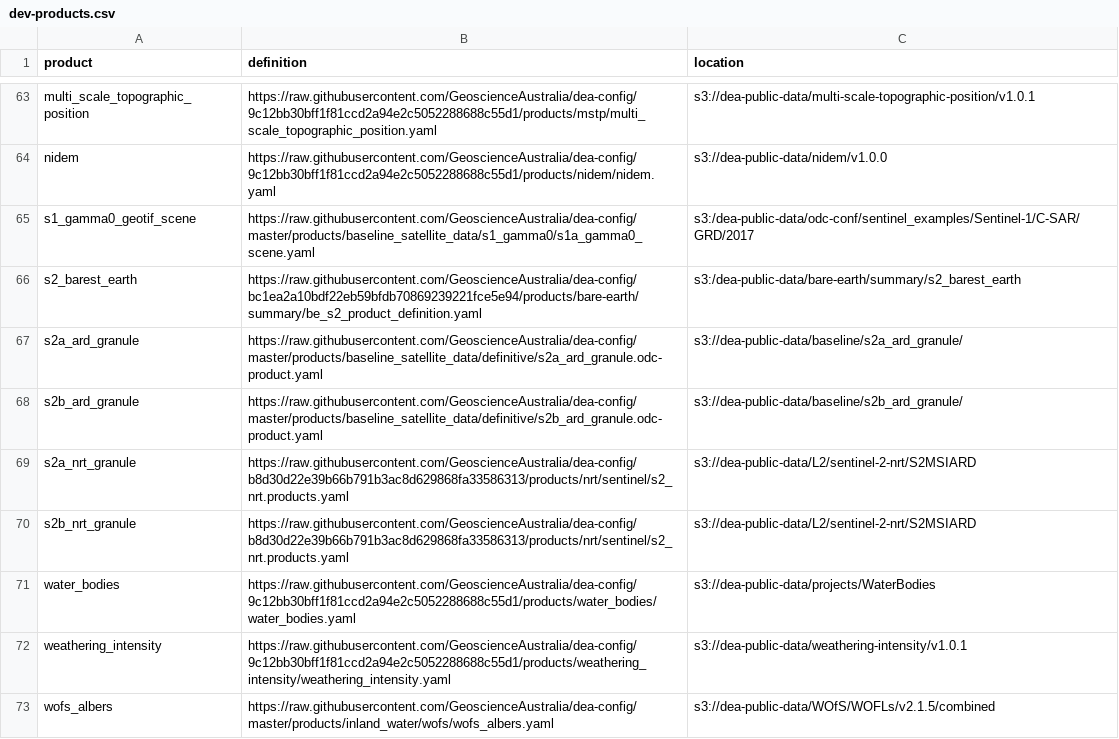
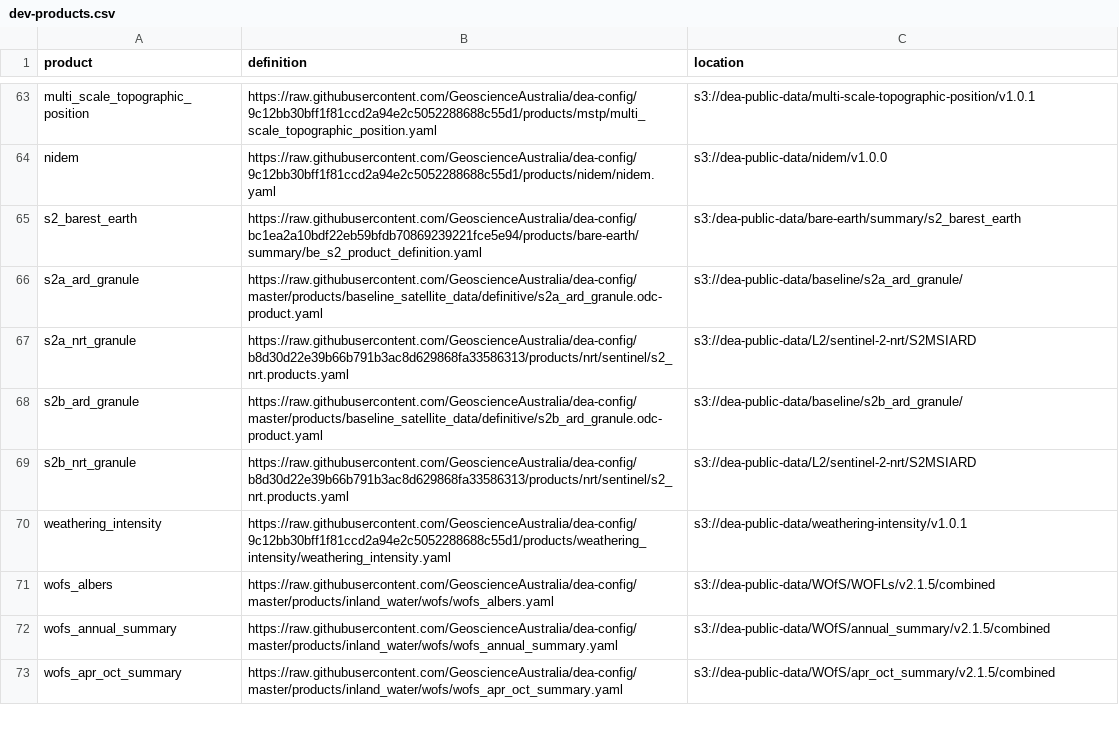
Before and after one commit to GeoscienceAustralia/dea-config, a CSV file: workspaces/dev-products.csv, drawn as a sheet; only a part is shown, gaps mark what is left out; the shorter side is filled out with more unchanged rows.

Commit message:
cleanup workspace csv

```diff
--- a/workspaces/dev-products.csv
+++ b/workspaces/dev-products.csv
@@ -64,9 +64,7 @@ multi_scale_topographic_position,https://raw.githubusercontent.com/GeoscienceAus
 nidem,https://raw.githubusercontent.com/GeoscienceAustralia/dea-config/9c12bb30bff1f81ccd2a94e2c5052288688c55d1/products/nidem/nidem.yaml,s3://dea-public-data/nidem/v1.0.0
-s1_gamma0_geotif_scene,https://raw.githubusercontent.com/GeoscienceAustralia/dea-config/master/products/baseline_satellite_data/s1_gamma0/s1a_gamma0_scene.yaml,s3:/dea-public-data/odc-conf/sentinel_examples/Sentinel-1/C-SAR/GRD/2017
 s2_barest_earth,https://raw.githubusercontent.com/GeoscienceAustralia/dea-config/bc1ea2a10bdf22eb59bfdb70869239221fce5e94/products/bare-earth/summary/be_s2_product_definition.yaml,s3:/dea-public-data/bare-earth/summary/s2_barest_earth
 s2a_ard_granule,https://raw.githubusercontent.com/GeoscienceAustralia/dea-config/master/products/baseline_satellite_data/definitive/s2a_ard_granule.odc-product.yaml,s3://dea-public-data/baseline/s2a_ard_granule/
+s2a_nrt_granule,https://raw.githubusercontent.com/GeoscienceAustralia/dea-config/b8d30d22e39b66b791b3ac8d629868fa33586313/products/nrt/sentinel/s2_nrt.products.yaml,s3://dea-public-data/L2/sentinel-2-nrt/S2MSIARD
 s2b_ard_granule,https://raw.githubusercontent.com/GeoscienceAustralia/dea-config/master/products/baseline_satellite_data/definitive/s2b_ard_granule.odc-product.yaml,s3://dea-public-data/baseline/s2b_ard_granule/
-s2a_nrt_granule,https://raw.githubusercontent.com/GeoscienceAustralia/dea-config/b8d30d22e39b66b791b3ac8d629868fa33586313/products/nrt/sentinel/s2_nrt.products.yaml,s3://dea-public-data/L2/sentinel-2-nrt/S2MSIARD
 s2b_nrt_granule,https://raw.githubusercontent.com/GeoscienceAustralia/dea-config/b8d30d22e39b66b791b3ac8d629868fa33586313/products/nrt/sentinel/s2_nrt.products.yaml,s3://dea-public-data/L2/sentinel-2-nrt/S2MSIARD
-water_bodies,https://raw.githubusercontent.com/GeoscienceAustralia/dea-config/9c12bb30bff1f81ccd2a94e2c5052288688c55d1/products/water_bodies/water_bodies.yaml,s3://dea-public-data/projects/WaterBodies
 weathering_intensity,https://raw.githubusercontent.com/GeoscienceAustralia/dea-config/9c12bb30bff1f81ccd2a94e2c5052288688c55d1/products/weathering_intensity/weathering_intensity.yaml,s3://dea-public-data/weathering-intensity/v1.0.1
```
Also changed, not shown: 5 other files.
